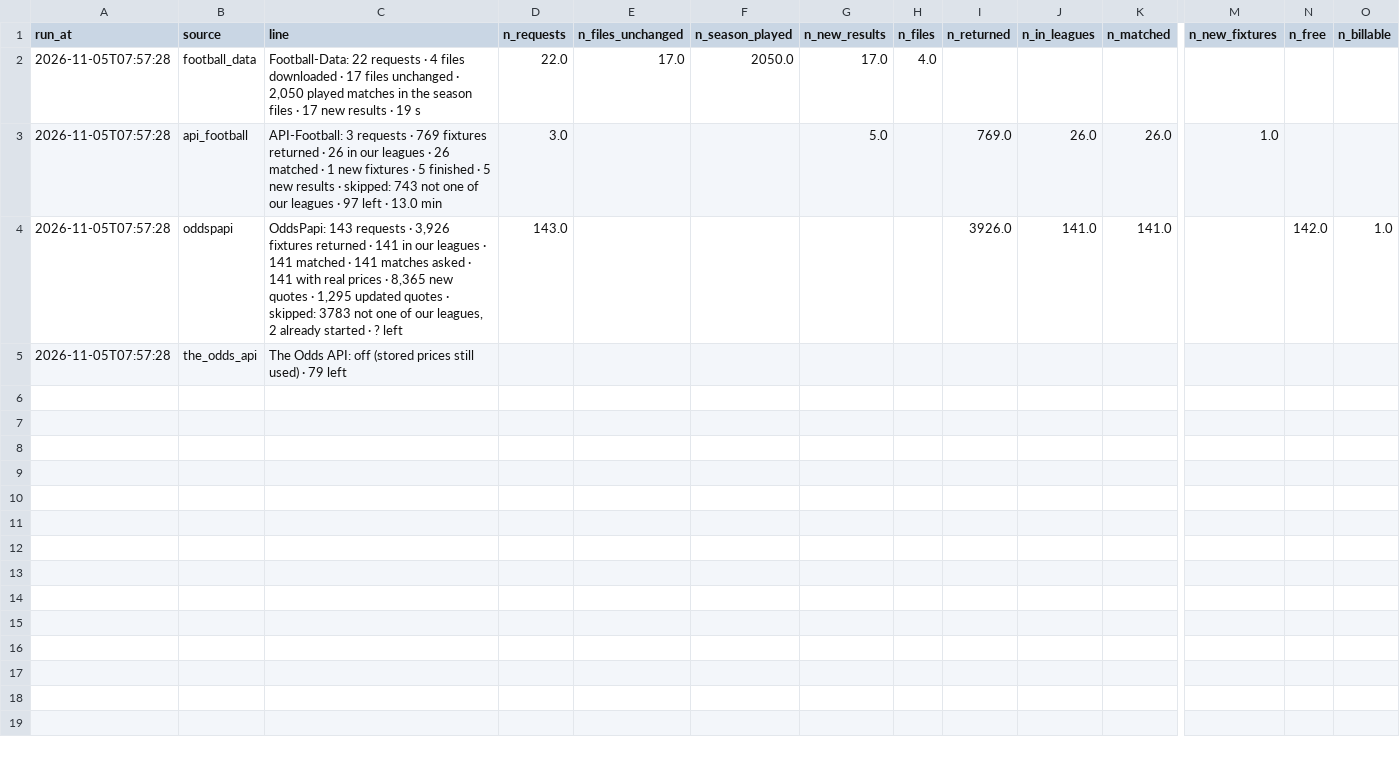
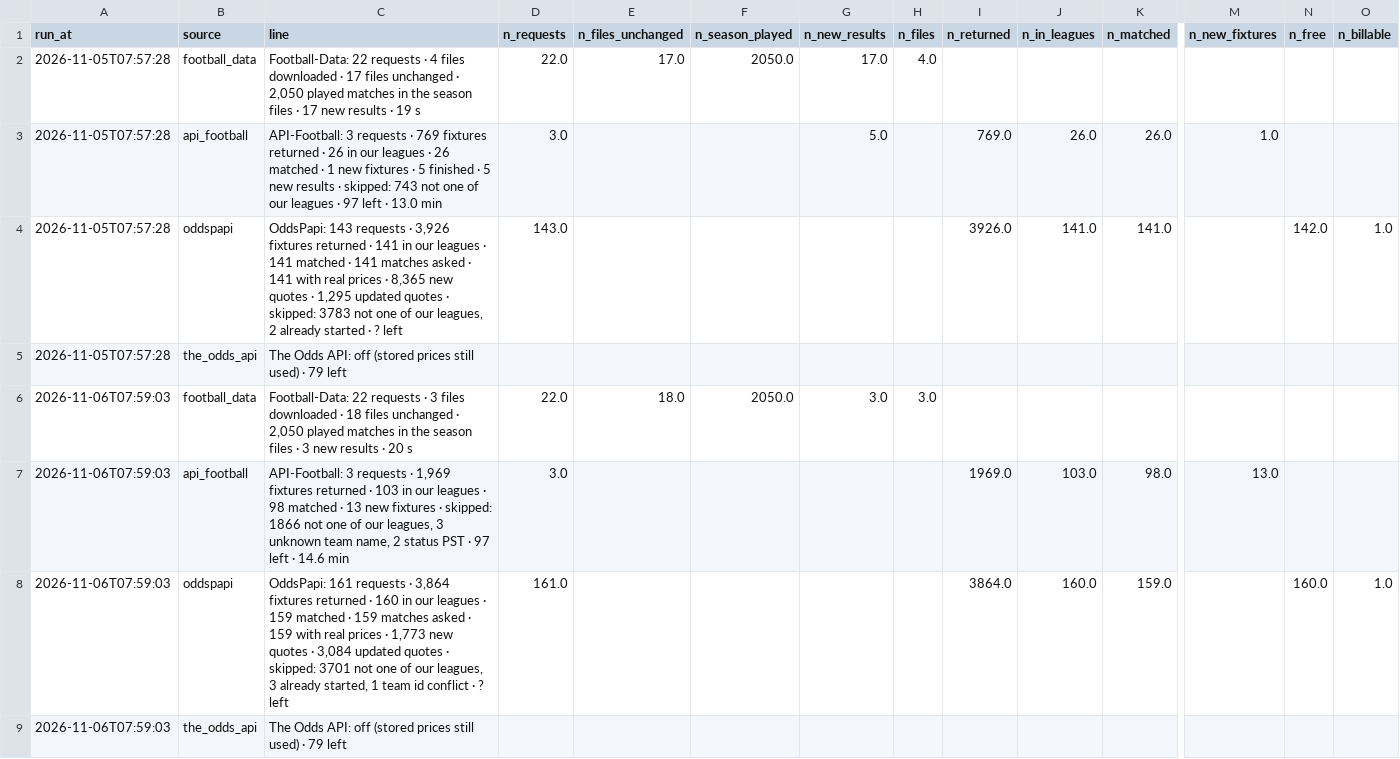
Before and after one commit to Andrew2014812/PredictionSystem, a CSV file: local_data/api/diagnostics/history.csv, drawn as a sheet; only a part is shown, gaps mark what is left out; rows hold the shown columns only; the diff names each change by its address in the sheet, - before the commit and + after, or states it on an @@ line.

```diff
--- a/local_data/api/diagnostics/history.csv
+++ b/local_data/api/diagnostics/history.csv
+row 6: 2026-11-06T07:59:03 | football_data | Football-Data: 22 requests · 3 files downloaded · 18 files unchanged · 2,050 played matches in the season files · 3 new results · 20 s | 22.0 | 18.0 | 2050.0 | 3.0 | 3.0
+row 7: 2026-11-06T07:59:03 | api_football | API-Football: 3 requests · 1,969 fixtures returned · 103 in our leagues · 98 matched · 13 new fixtures · skipped: 1866 not one of our leagues, 3 unknown team name, 2 status PST · 97 left · 14.6 min | 3.0 |  |  |  |  | 1969.0 | 103.0 | 98.0 | 13.0
+row 8: 2026-11-06T07:59:03 | oddspapi | OddsPapi: 161 requests · 3,864 fixtures returned · 160 in our leagues · 159 matched · 159 matches asked · 159 with real prices · 1,773 new quotes · 3,084 updated quotes · skipped: 3701 not one of our leagues, 3 already started, 1 team id conflict · ? left | 161.0 |  |  |  |  | 3864.0 | 160.0 | 159.0 |  | 160.0 | 1.0
+row 9: 2026-11-06T07:59:03 | the_odds_api | The Odds API: off (stored prices still used) · 79 left
```
Also changed, not shown: local_data/results/2627/B1.csv, local_data/results/2627/E1.csv, 16 other files.
